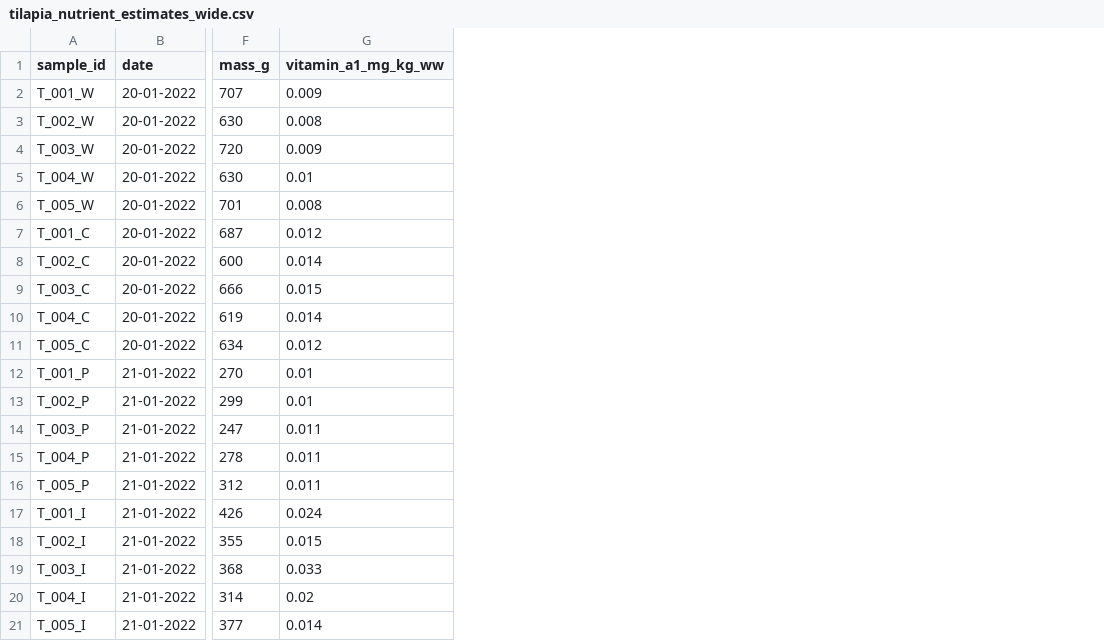
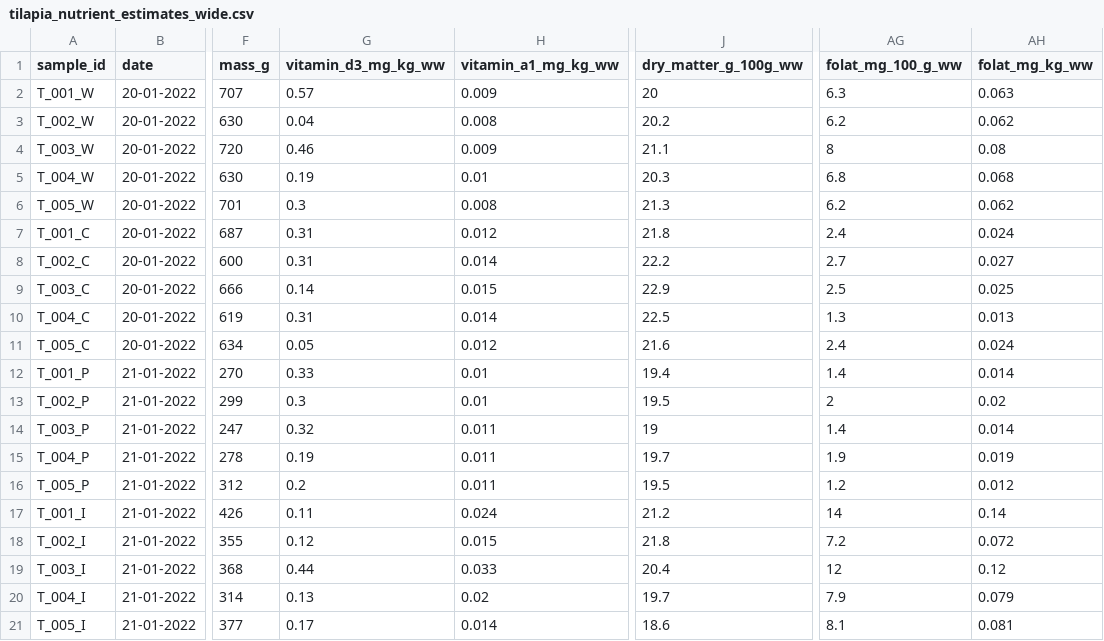
Before and after one commit to jpwrobinson/dried-fish, a CSV file: data/clean/tilapia_nutrient_estimates_wide.csv, drawn as a sheet; only a part is shown, gaps mark what is left out; the diff names each change by its address in the sheet, - before the commit and + after, or states it on an @@ line.

```diff
--- a/data/clean/tilapia_nutrient_estimates_wide.csv
+++ b/data/clean/tilapia_nutrient_estimates_wide.csv
+column G (vitamin_d3_mg_kg_ww), rows 2-21: 0.57 | 0.04 | 0.46 | 0.19 | 0.3 | 0.31 | 0.31 | 0.14 | 0.31 | 0.05 | 0.33 | 0.3 | 0.32 | 0.19 | 0.2 | 0.11 | 0.12 | 0.44 | 0.13 | 0.17
+column J (dry_matter_g_100g_ww), rows 2-21: 20 | 20.2 | 21.1 | 20.3 | 21.3 | 21.8 | 22.2 | 22.9 | 22.5 | 21.6 | 19.4 | 19.5 | 19 | 19.7 | 19.5 | 21.2 | 21.8 | 20.4 | 19.7 | 18.6
+column AG (folat_mg_100_g_ww), rows 2-21: 6.3 | 6.2 | 8 | 6.8 | 6.2 | 2.4 | 2.7 | 2.5 | 1.3 | 2.4 | 1.4 | 2 | 1.4 | 1.9 | 1.2 | 14 | 7.2 | 12 | 7.9 | 8.1
+column AH (folat_mg_kg_ww), rows 2-21: 0.063 | 0.062 | 0.08 | 0.068 | 0.062 | 0.024 | 0.027 | 0.025 | 0.013 | 0.024 | 0.014 | 0.02 | 0.014 | 0.019 | 0.012 | 0.14 | 0.072 | 0.12 | 0.079 | 0.081
```
Also changed, not shown: data/clean/dried_nutrient_estimates_long.csv, 9 other files.
